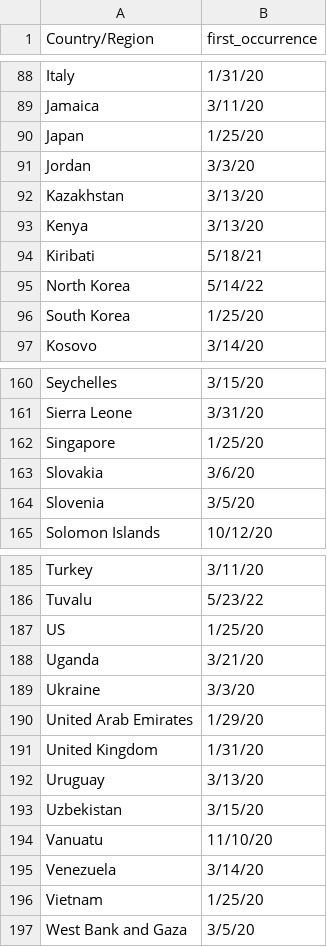
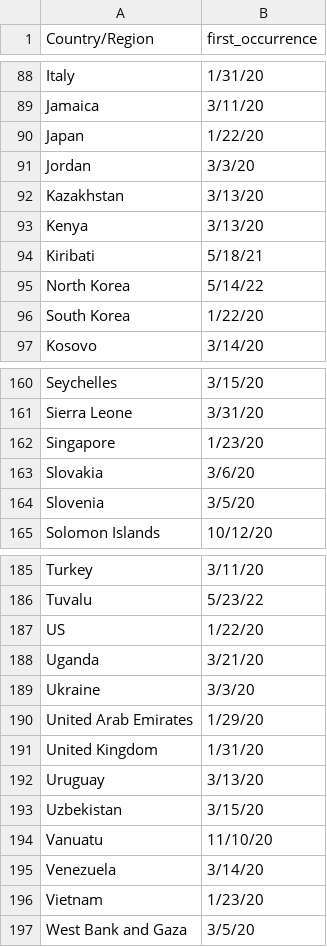
Before and after one commit to JanezSedeljsak/air-travel-network-analysis, a CSV file: data/covidUnitedCountriesFirstAppearance.csv, drawn as a sheet; only a part is shown, gaps mark what is left out; the diff covers the shown part only.

```diff
--- a/data/covidUnitedCountriesFirstAppearance.csv
+++ b/data/covidUnitedCountriesFirstAppearance.csv
@@ -89,3 +89,3 @@ Italy,1/31/20
 Jamaica,3/11/20
-Japan,1/25/20
+Japan,1/22/20
 Jordan,3/3/20
@@ -95,3 +95,3 @@ Kiribati,5/18/21
 North Korea,5/14/22
-South Korea,1/25/20
+South Korea,1/22/20
 Kosovo,3/14/20
@@ -161,3 +161,3 @@ Seychelles,3/15/20
 Sierra Leone,3/31/20
-Singapore,1/25/20
+Singapore,1/23/20
 Slovakia,3/6/20
@@ -186,3 +186,3 @@ Turkey,3/11/20
 Tuvalu,5/23/22
-US,1/25/20
+US,1/22/20
 Uganda,3/21/20
@@ -195,3 +195,3 @@ Vanuatu,11/10/20
 Venezuela,3/14/20
-Vietnam,1/25/20
+Vietnam,1/23/20
 West Bank and Gaza,3/5/20
```
Also changed, not shown: 7 added rows and 5 edited cells elsewhere in this file, 1 other file.
